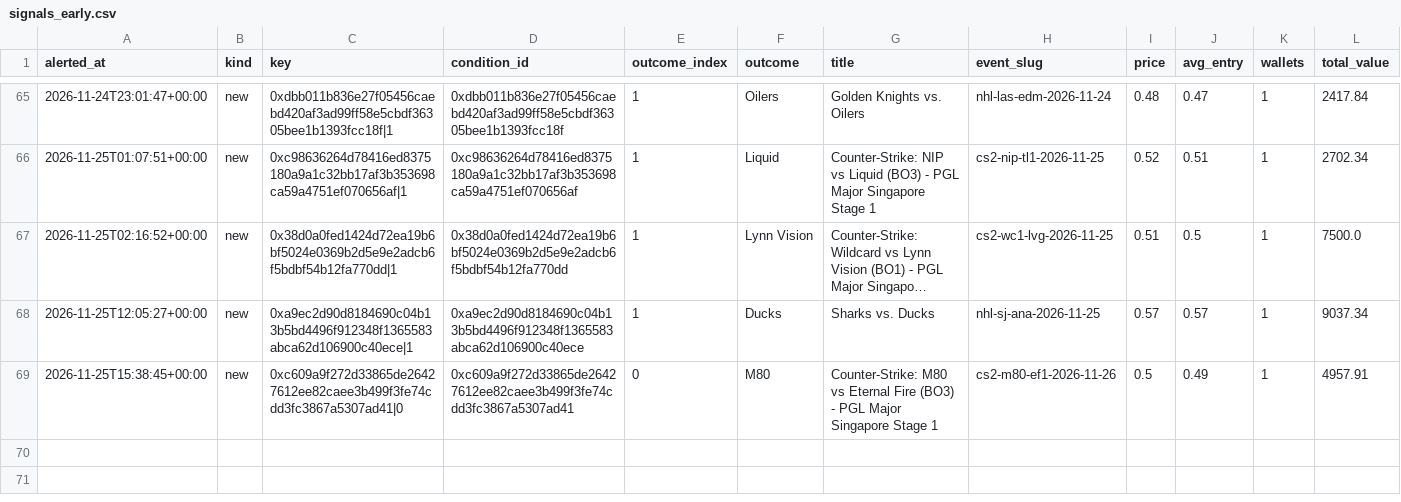
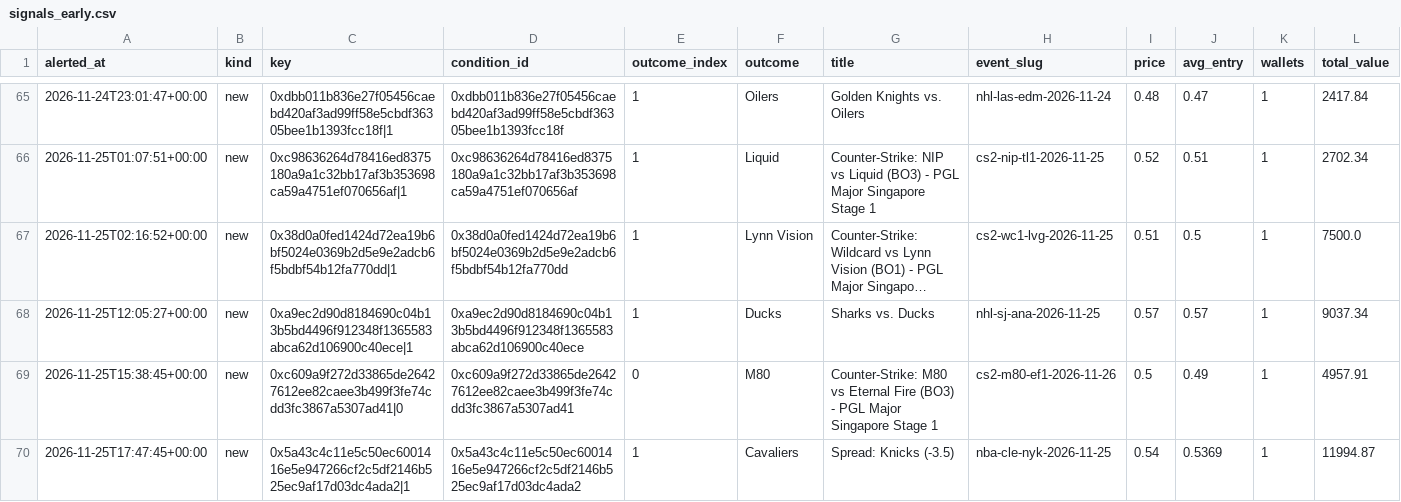
Before and after one commit to hunterscottsmith2-ctrl/polytail, a CSV file: signals_early.csv, drawn as a sheet; only a part is shown, gaps mark what is left out; long unchanged cells end in …; rows hold the shown columns only; the diff names each change by its address in the sheet, - before the commit and + after, or states it on an @@ line.

```diff
--- a/signals_early.csv
+++ b/signals_early.csv
+row 70: 2026-11-25T17:47:45+00:00 | new | 0x5a43c4c11e5c50ec6001416e5e947266cf2c5df2146b525ec9af17d03dc4ada2|1 | 0x5a43c4c11e5c50ec6001416e5e947266cf2c5df2146b525ec9af17d03dc4ada2 | 1 | Cavaliers | Spread: Knicks (-3.5) | nba-cle-nyk-2026-11-25 | 0.54 | 0.5369 | 1 | 11994.87
```
Also changed, not shown: fills_early.csv, 5 other files.
